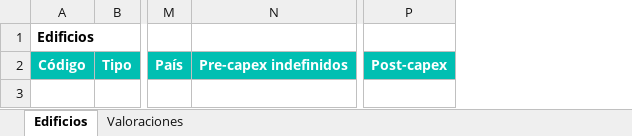
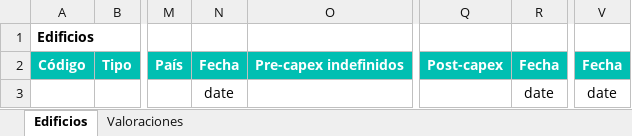
Before and after one commit to alejandro-andre/cotown-back, an Excel workbook: app/templates/report/edificios.xlsx, sheet Edificios, drawn as a sheet; only a part is shown, gaps mark what is left out; values as stored, in another font and other column widths than the file's, no borders; the diff names each change by its address in the sheet, - before the commit and + after, or states it on an @@ line.

```diff
--- a/app/templates/report/edificios.xlsx (sheet Edificios)
+++ b/app/templates/report/edificios.xlsx (sheet Edificios)
+column N, rows 2-3: Fecha | date
+column R, rows 2-3: Fecha | date
+column V, rows 2-3: Fecha | date
```
Also changed, not shown: sheet Valoraciones, 2 other files.
